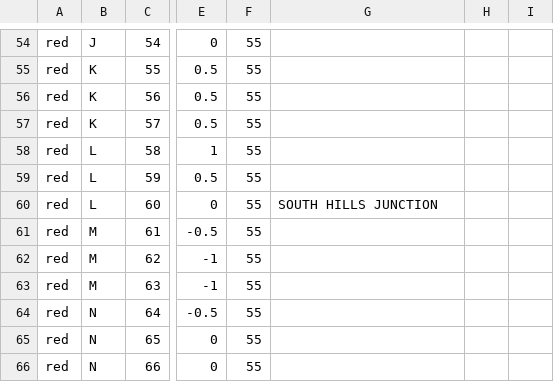
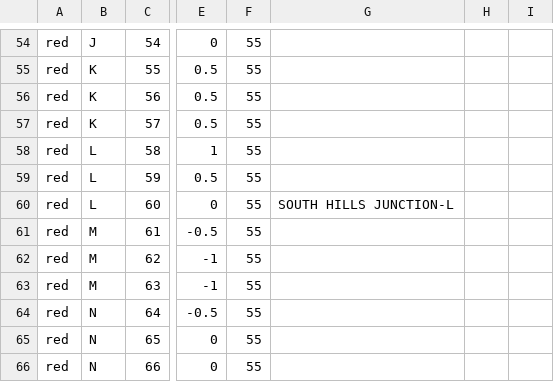
Before and after one commit to jhj17/coe1186_train, a CSV file: TrackModel/REDFINALV2.csv, drawn as a sheet; only a part is shown, gaps mark what is left out; the diff covers the shown part only; the diff names each change by its address in the sheet, - before the commit and + after, or states it on an @@ line.

```diff
--- a/TrackModel/REDFINALV2.csv
+++ b/TrackModel/REDFINALV2.csv
-G60: SOUTH HILLS JUNCTION
+G60: SOUTH HILLS JUNCTION-L
```
Also changed, not shown: 7 edited cells elsewhere in this file, TrackModel/GREENFINALV2.csv, 7 other files.
